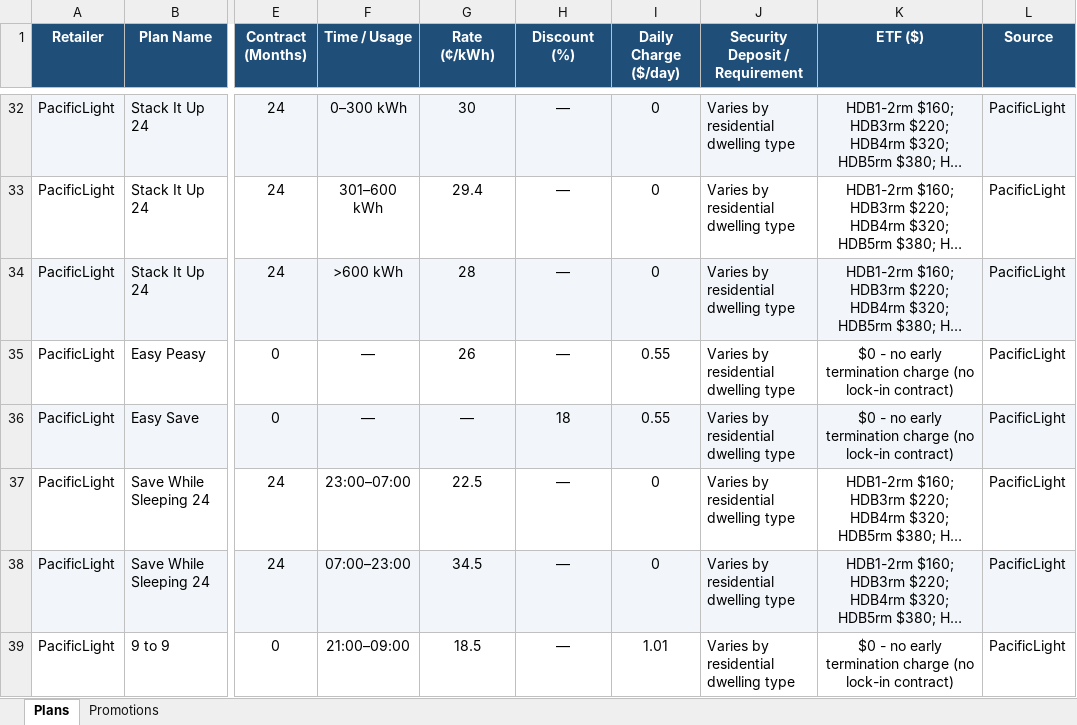
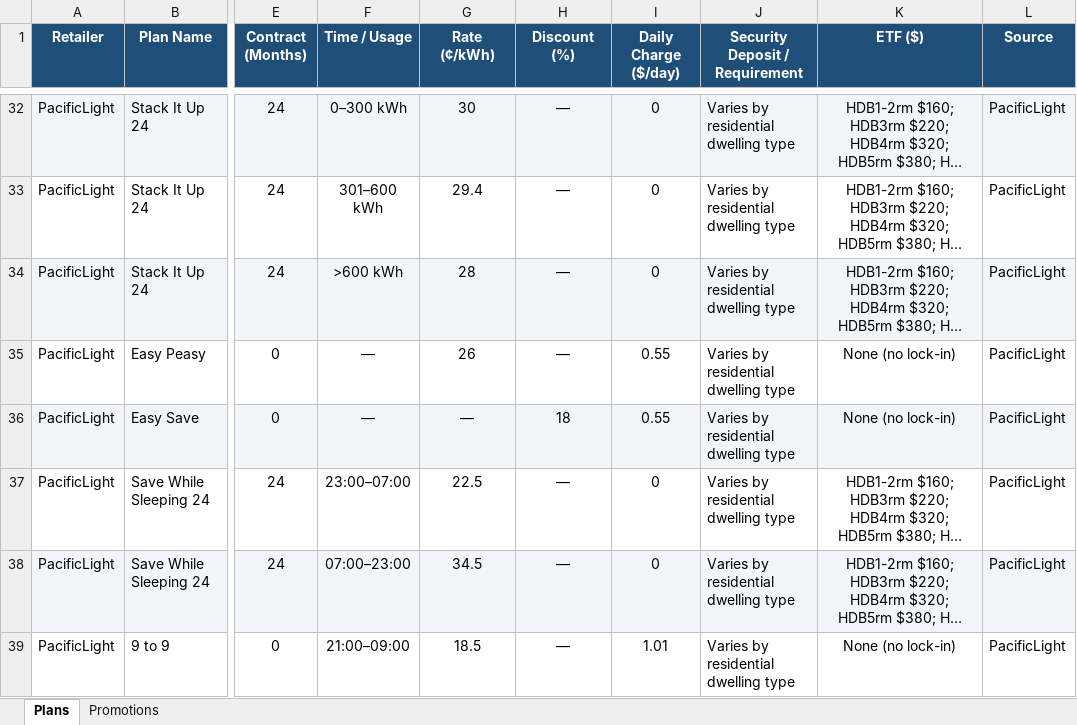
Before and after one commit to ssamuel635/eutility-savings, an Excel workbook: data/price-comparison-sheet.xlsx, sheet Plans, drawn as a sheet; only a part is shown, gaps mark what is left out; long unchanged cells end in …; values as stored, in another font and other column widths than the file's, no borders; the diff covers the shown part only; the diff names each change by its address in the sheet, - before the commit and + after, or states it on an @@ line.

```diff
--- a/data/price-comparison-sheet.xlsx (sheet Plans)
+++ b/data/price-comparison-sheet.xlsx (sheet Plans)
-K35:K36 (ETF ($)): $0 - no early termination charge (no lock-in contract)
+K35:K36 (ETF ($)): None (no lock-in)
-K39 (ETF ($)): $0 - no early termination charge (no lock-in contract)
+K39 (ETF ($)): None (no lock-in)
```
Also changed, not shown: 20 edited cells elsewhere in this sheet, sheet Promotions, 46 other files.
